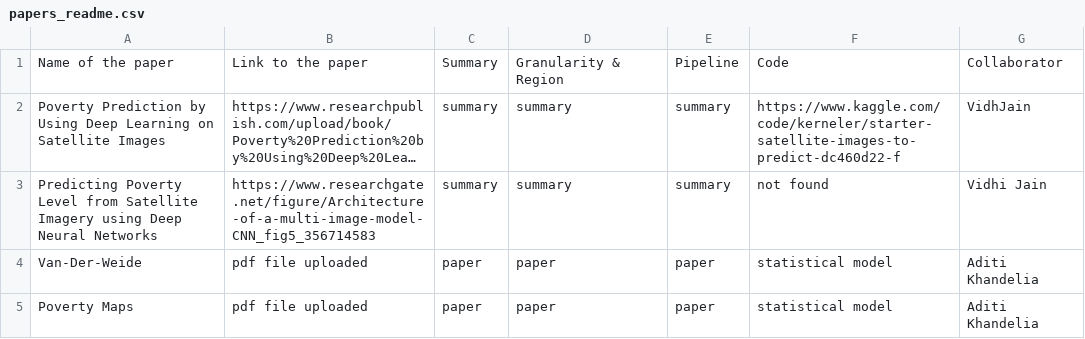
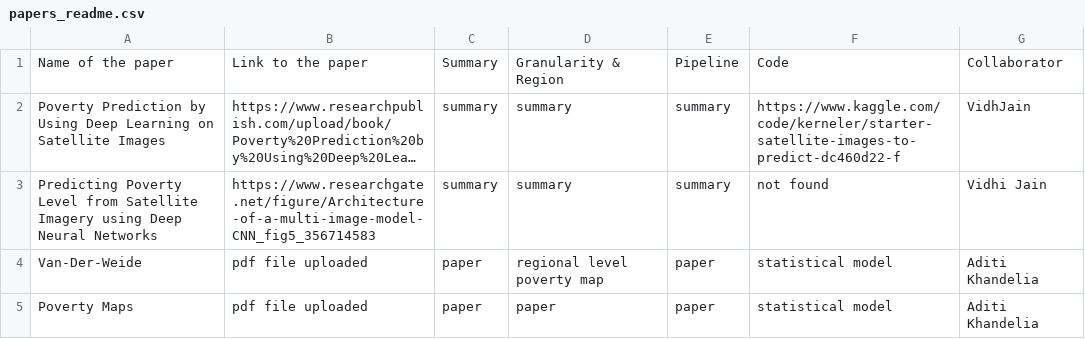
Before and after one commit to Divyanshsingh1910/CDIS_Satellite_Imagery_Analysis, a CSV file: Lit-review/papers_readme.csv, drawn as a sheet; long unchanged cells end in …; the diff names each change by its address in the sheet, - before the commit and + after, or states it on an @@ line.

Commit message:
Update papers_readme.csv

```diff
--- a/Lit-review/papers_readme.csv
+++ b/Lit-review/papers_readme.csv
-D4: paper
+D4: regional level poverty map
```
